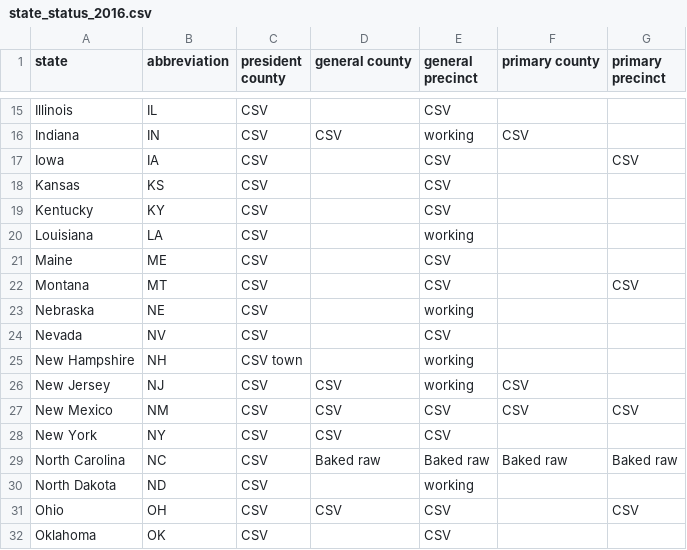
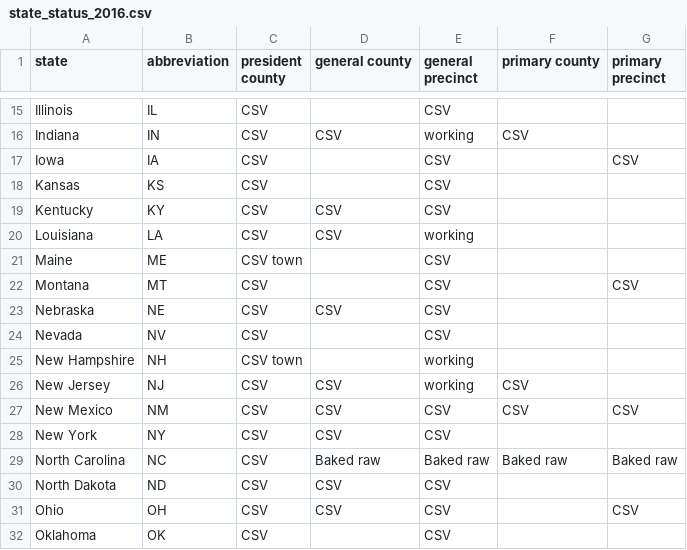
Before and after one commit to openelections/tracker, a CSV file: state_status_2016.csv, drawn as a sheet; only a part is shown, gaps mark what is left out.

Commit message:
updated LA

```diff
--- a/state_status_2016.csv
+++ b/state_status_2016.csv
@@ -18,7 +18,7 @@ Iowa,IA,CSV,,CSV,,CSV
 Kansas,KS,CSV,,CSV,,
-Kentucky,KY,CSV,,CSV,,
-Louisiana,LA,CSV,,working,,
-Maine,ME,CSV,,CSV,,
+Kentucky,KY,CSV,CSV,CSV,,
+Louisiana,LA,CSV,CSV,working,,
+Maine,ME,CSV town,,CSV,,
 Montana,MT,CSV,,CSV,,CSV
-Nebraska,NE,CSV,,working,,
+Nebraska,NE,CSV,CSV,CSV,,
 Nevada,NV,CSV,,CSV,,
@@ -29,3 +29,3 @@ New York,NY,CSV,CSV,CSV,,
 North Carolina,NC,CSV,Baked raw,Baked raw,Baked raw,Baked raw
-North Dakota,ND,CSV,,working,,
+North Dakota,ND,CSV,CSV,CSV,,
 Ohio,OH,CSV,CSV,CSV,,CSV
```
